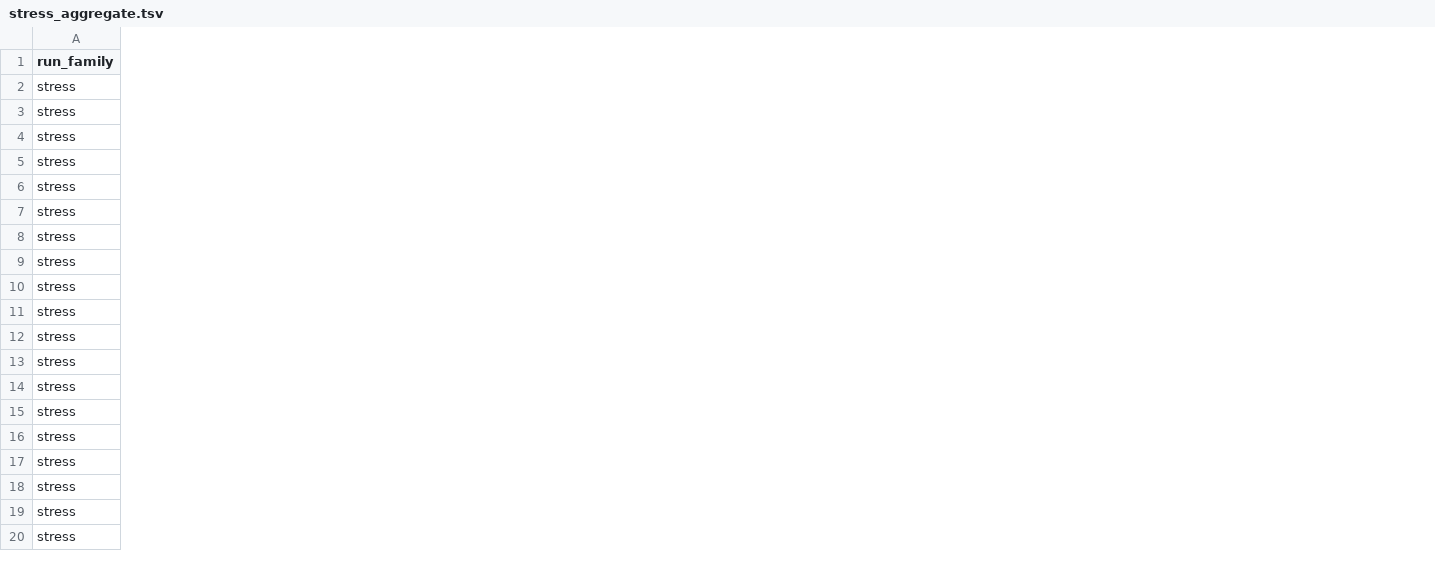
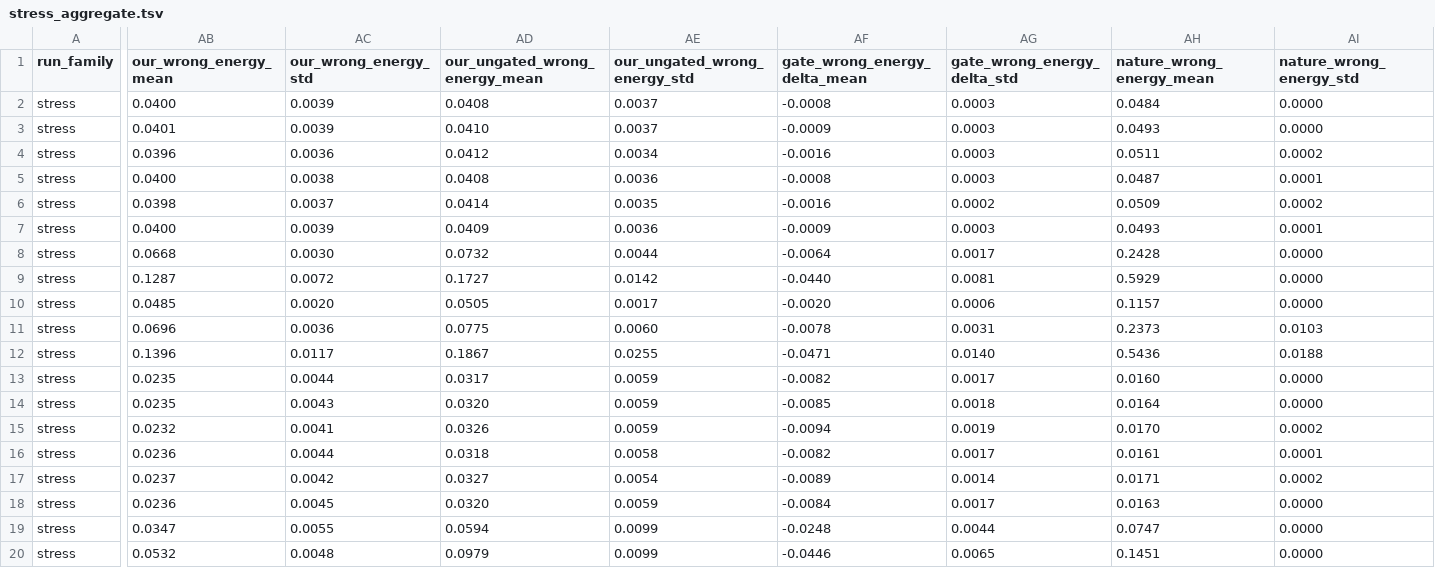
Before and after one commit to feryZzza/tacode, a TSV file: reports/v2_fc_paper_suite/stress_aggregate.tsv, drawn as a sheet; only a part is shown, gaps mark what is left out; the diff covers the shown part only; the diff names each change by its address in the sheet, - before the commit and + after, or states it on an @@ line.

```diff
--- a/reports/v2_fc_paper_suite/stress_aggregate.tsv
+++ b/reports/v2_fc_paper_suite/stress_aggregate.tsv
+column AB (our_wrong_energy_mean), rows 2-20: 0.0400 | 0.0401 | 0.0396 | 0.0400 | 0.0398 | 0.0400 | 0.0668 | 0.1287 | 0.0485 | 0.0696 | 0.1396 | 0.0235 | 0.0235 | 0.0232 | 0.0236 | 0.0237 | 0.0236 | 0.0347 | 0.0532
+column AC (our_wrong_energy_std), rows 2-20: 0.0039 | 0.0039 | 0.0036 | 0.0038 | 0.0037 | 0.0039 | 0.0030 | 0.0072 | 0.0020 | 0.0036 | 0.0117 | 0.0044 | 0.0043 | 0.0041 | 0.0044 | 0.0042 | 0.0045 | 0.0055 | 0.0048
+column AD (our_ungated_wrong_energy_mean), rows 2-20: 0.0408 | 0.0410 | 0.0412 | 0.0408 | 0.0414 | 0.0409 | 0.0732 | 0.1727 | 0.0505 | 0.0775 | 0.1867 | 0.0317 | 0.0320 | 0.0326 | 0.0318 | 0.0327 | 0.0320 | 0.0594 | 0.0979
+column AE (our_ungated_wrong_energy_std), rows 2-20: 0.0037 | 0.0037 | 0.0034 | 0.0036 | 0.0035 | 0.0036 | 0.0044 | 0.0142 | 0.0017 | 0.0060 | 0.0255 | 0.0059 | 0.0059 | 0.0059 | 0.0058 | 0.0054 | 0.0059 | 0.0099 | 0.0099
+column AF (gate_wrong_energy_delta_mean), rows 2-20: -0.0008 | -0.0009 | -0.0016 | -0.0008 | -0.0016 | -0.0009 | -0.0064 | -0.0440 | -0.0020 | -0.0078 | -0.0471 | -0.0082 | -0.0085 | -0.0094 | -0.0082 | -0.0089 | -0.0084 | -0.0248 | -0.0446
+column AG (gate_wrong_energy_delta_std), rows 2-20: 0.0003 | 0.0003 | 0.0003 | 0.0003 | 0.0002 | 0.0003 | 0.0017 | 0.0081 | 0.0006 | 0.0031 | 0.0140 | 0.0017 | 0.0018 | 0.0019 | 0.0017 | 0.0014 | 0.0017 | 0.0044 | 0.0065
+column AH (nature_wrong_energy_mean), rows 2-20: 0.0484 | 0.0493 | 0.0511 | 0.0487 | 0.0509 | 0.0493 | 0.2428 | 0.5929 | 0.1157 | 0.2373 | 0.5436 | 0.0160 | 0.0164 | 0.0170 | 0.0161 | 0.0171 | 0.0163 | 0.0747 | 0.1451
+column AI (nature_wrong_energy_std), rows 2-20: 0.0000 | 0.0000 | 0.0002 | 0.0001 | 0.0002 | 0.0001 | 0.0000 | 0.0000 | 0.0000 | 0.0103 | 0.0188 | 0.0000 | 0.0000 | 0.0002 | 0.0001 | 0.0002 | 0.0000 | 0.0000 | 0.0000
```
Also changed, not shown: 14 added columns and 1 edited cell elsewhere in this file, reports/v2_fc_paper_suite/detection_aggregate_by_profile.tsv, reports/v2_fc_paper_suite/main_aggregate.tsv, 48 other files.
